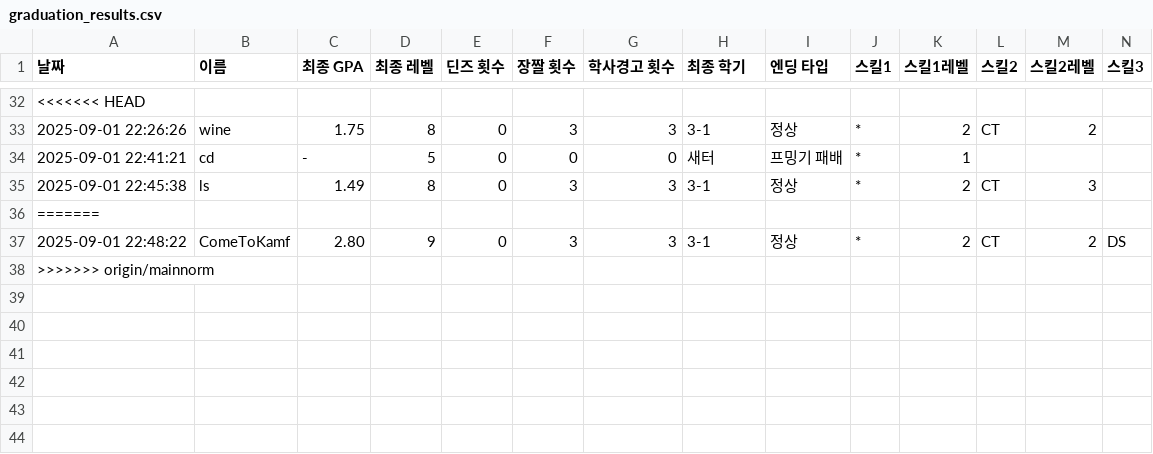
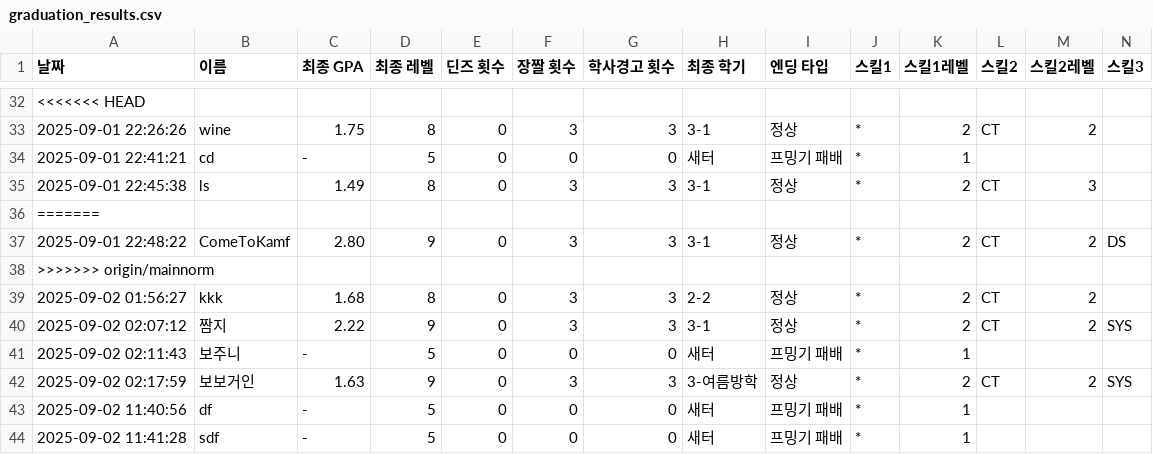
Before and after one commit to SemiWest/CSmonster, a CSV file: pys/results/graduation/graduation_results.csv, drawn as a sheet; only a part is shown, gaps mark what is left out; rows hold the shown columns only; the diff names each change by its address in the sheet, - before the commit and + after, or states it on an @@ line.

```diff
--- a/pys/results/graduation/graduation_results.csv
+++ b/pys/results/graduation/graduation_results.csv
+row 39: 2025-09-02 01:56:27 | kkk | 1.68 | 8 | 0 | 3 | 3 | 2-2 | 정상 | * | 2 | CT | 2
+row 40: 2025-09-02 02:07:12 | 짬지 | 2.22 | 9 | 0 | 3 | 3 | 3-1 | 정상 | * | 2 | CT | 2 | SYS
+row 41: 2025-09-02 02:11:43 | 보주니 | - | 5 | 0 | 0 | 0 | 새터 | 프밍기 패배 | * | 1
+row 42: 2025-09-02 02:17:59 | 보보거인 | 1.63 | 9 | 0 | 3 | 3 | 3-여름방학 | 정상 | * | 2 | CT | 2 | SYS
+row 43: 2025-09-02 11:40:56 | df | - | 5 | 0 | 0 | 0 | 새터 | 프밍기 패배 | * | 1
+row 44: 2025-09-02 11:41:28 | sdf | - | 5 | 0 | 0 | 0 | 새터 | 프밍기 패배 | * | 1
```
Also changed, not shown: 21 other files.
